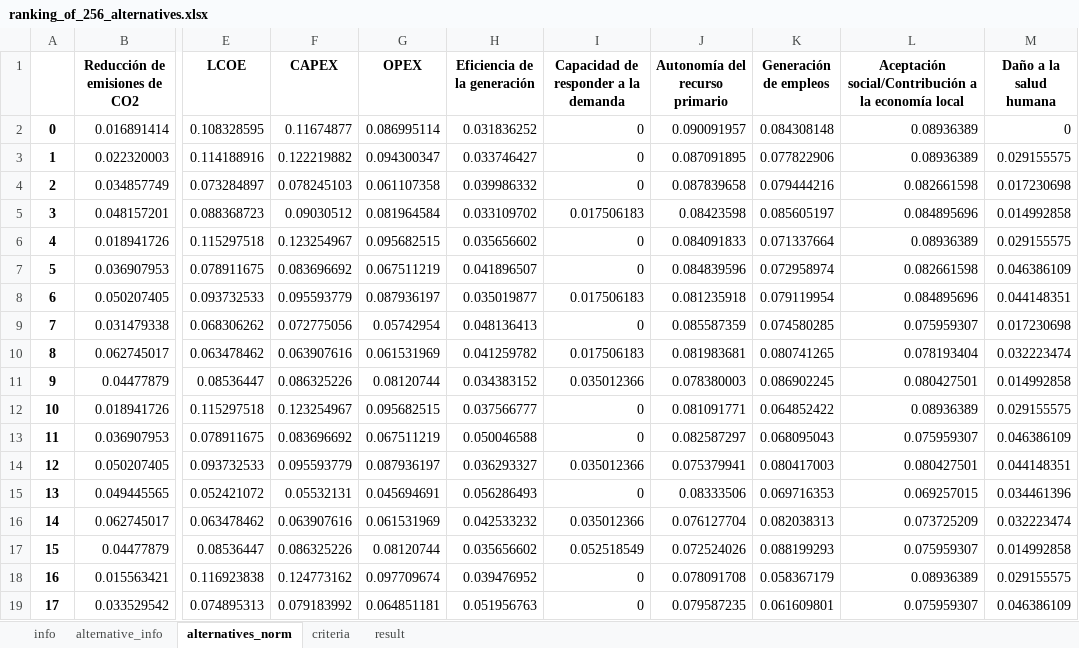
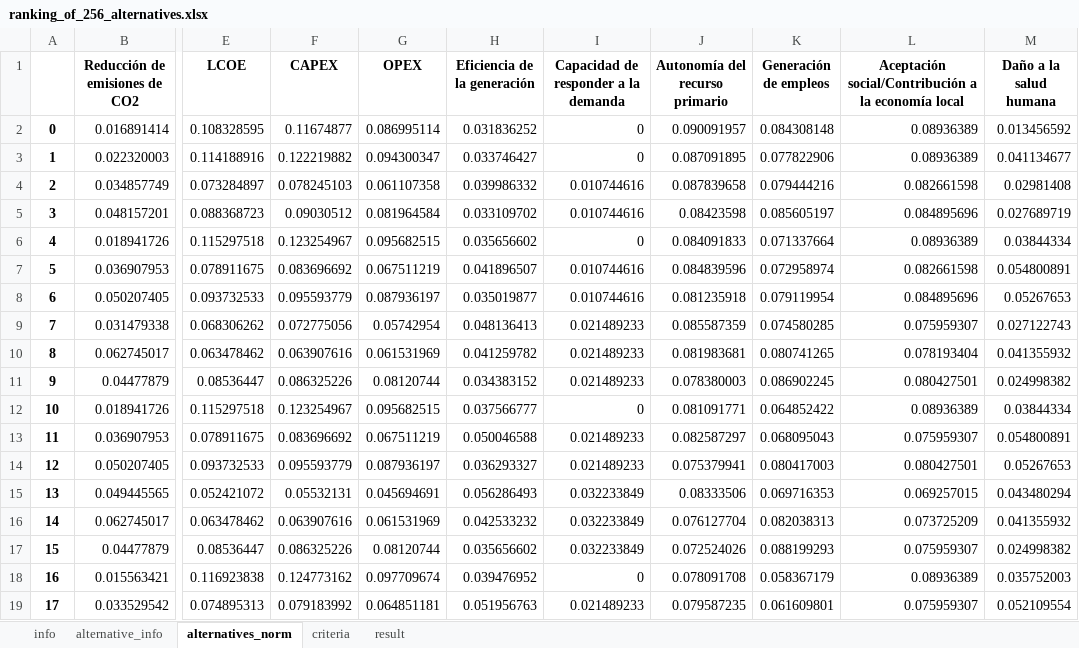
Before and after one commit to MateoBarrera/ResearchDev, an Excel workbook: Repo/Articulo1/output/ranking_of_256_alternatives.xlsx, sheet alternatives_norm, drawn as a sheet; only a part is shown, gaps mark what is left out; values as stored, in another font and other column widths than the file's, no borders; the diff covers the shown part only; the diff names each change by its address in the sheet, - before the commit and + after, or states it on an @@ line.

```diff
--- a/Repo/Articulo1/output/ranking_of_256_alternatives.xlsx (sheet alternatives_norm)
+++ b/Repo/Articulo1/output/ranking_of_256_alternatives.xlsx (sheet alternatives_norm)
-M2 (Daño a la salud humana): 0
+M2 (Daño a la salud humana): 0.013456592
-M3 (Daño a la salud humana): 0.029155575
+M3 (Daño a la salud humana): 0.041134677
-I4: 0
+I4: 0.010744616
-M4 (Daño a la salud humana): 0.017230698
+M4 (Daño a la salud humana): 0.02981408
-I5: 0.017506183
+I5: 0.010744616
-M5 (Daño a la salud humana): 0.014992858
+M5 (Daño a la salud humana): 0.027689719
-M6 (Daño a la salud humana): 0.029155575
+M6 (Daño a la salud humana): 0.03844334
-I7: 0
+I7: 0.010744616
-M7 (Daño a la salud humana): 0.046386109
+M7 (Daño a la salud humana): 0.054800891
-I8: 0.017506183
+I8: 0.010744616
-M8 (Daño a la salud humana): 0.044148351
+M8 (Daño a la salud humana): 0.05267653
-I9: 0
+I9: 0.021489233
-M9 (Daño a la salud humana): 0.017230698
+M9 (Daño a la salud humana): 0.027122743
-I10: 0.017506183
+I10: 0.021489233
-M10 (Daño a la salud humana): 0.032223474
+M10 (Daño a la salud humana): 0.041355932
-I11: 0.035012366
+I11: 0.021489233
-M11 (Daño a la salud humana): 0.014992858
+M11 (Daño a la salud humana): 0.024998382
-M12 (Daño a la salud humana): 0.029155575
+M12 (Daño a la salud humana): 0.03844334
-I13: 0
+I13: 0.021489233
-M13 (Daño a la salud humana): 0.046386109
+M13 (Daño a la salud humana): 0.054800891
-I14: 0.035012366
+I14: 0.021489233
-M14 (Daño a la salud humana): 0.044148351
+M14 (Daño a la salud humana): 0.05267653
-I15: 0
+I15: 0.032233849
-M15 (Daño a la salud humana): 0.034461396
+M15 (Daño a la salud humana): 0.043480294
-I16: 0.035012366
+I16: 0.032233849
-M16 (Daño a la salud humana): 0.032223474
+M16 (Daño a la salud humana): 0.041355932
-I17: 0.052518549
+I17: 0.032233849
-M17 (Daño a la salud humana): 0.014992858
+M17 (Daño a la salud humana): 0.024998382
-M18 (Daño a la salud humana): 0.029155575
+M18 (Daño a la salud humana): 0.035752003
-I19: 0
+I19: 0.021489233
-M19 (Daño a la salud humana): 0.046386109
+M19 (Daño a la salud humana): 0.052109554
```
Also changed, not shown: 470 edited cells elsewhere in this sheet, sheet result, sheet info, case_studies/santa_rosalia/results/alternatives_256.xlsx, case_studies/santa_rosalia/results/ranking_of_256_alternatives.xlsx, 3 other files.
